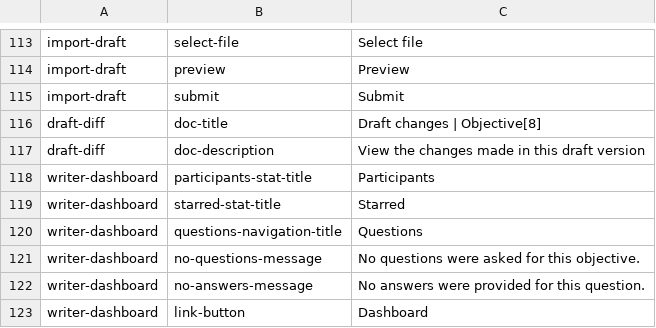
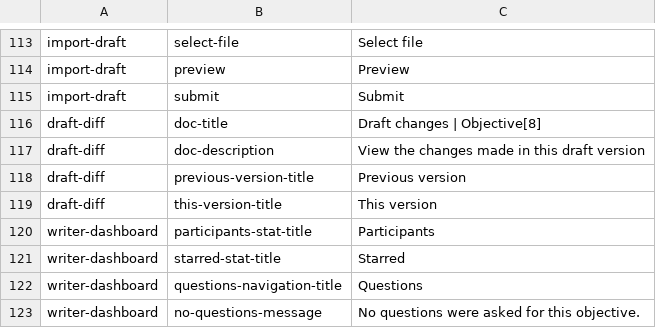
Before and after one commit to ThoughtWorksInc/objective8, a CSV file: resources/translations/en.csv, drawn as a sheet; only a part is shown, gaps mark what is left out; the shorter side is filled out with more unchanged rows.

Commit message:
RS & AB | #33 | Add links to headings in draft diff

```diff
--- a/resources/translations/en.csv
+++ b/resources/translations/en.csv
@@ -117,2 +117,4 @@ draft-diff,doc-title,Draft changes | Objective[8]
 draft-diff,doc-description,View the changes made in this draft version
+draft-diff,previous-version-title,Previous version
+draft-diff,this-version-title,This version
 writer-dashboard,participants-stat-title,Participants
```
Also changed, not shown: 4 other files.
